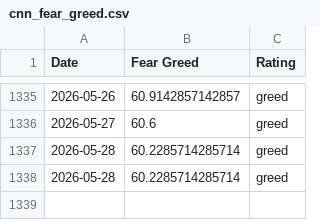
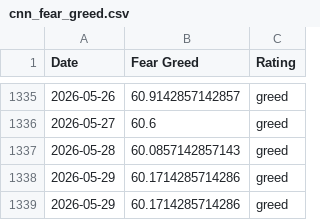
Before and after one commit to sln-crayfish/fear-greed-data, a CSV file: datasets/cnn_fear_greed.csv, drawn as a sheet; only a part is shown, gaps mark what is left out.

```diff
--- a/datasets/cnn_fear_greed.csv
+++ b/datasets/cnn_fear_greed.csv
@@ -1336,3 +1336,4 @@ Date,Fear Greed,Rating
 2026-05-27,60.6,greed
-2026-05-28,60.2285714285714,greed
-2026-05-28,60.2285714285714,greed
+2026-05-28,60.0857142857143,greed
+2026-05-29,60.1714285714286,greed
+2026-05-29,60.1714285714286,greed
```
Also changed, not shown: fear-greed.csv, 1 other file.
